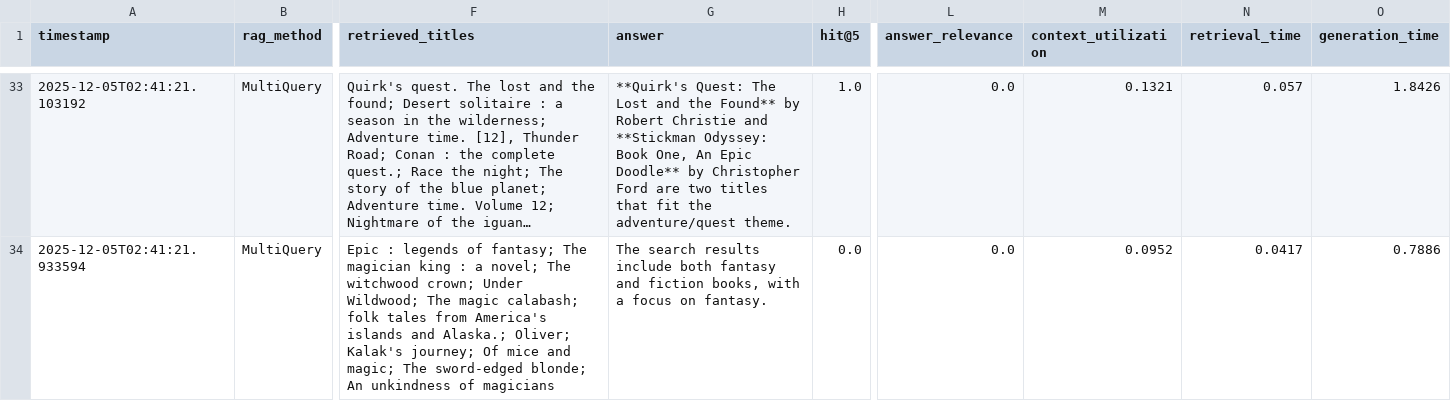
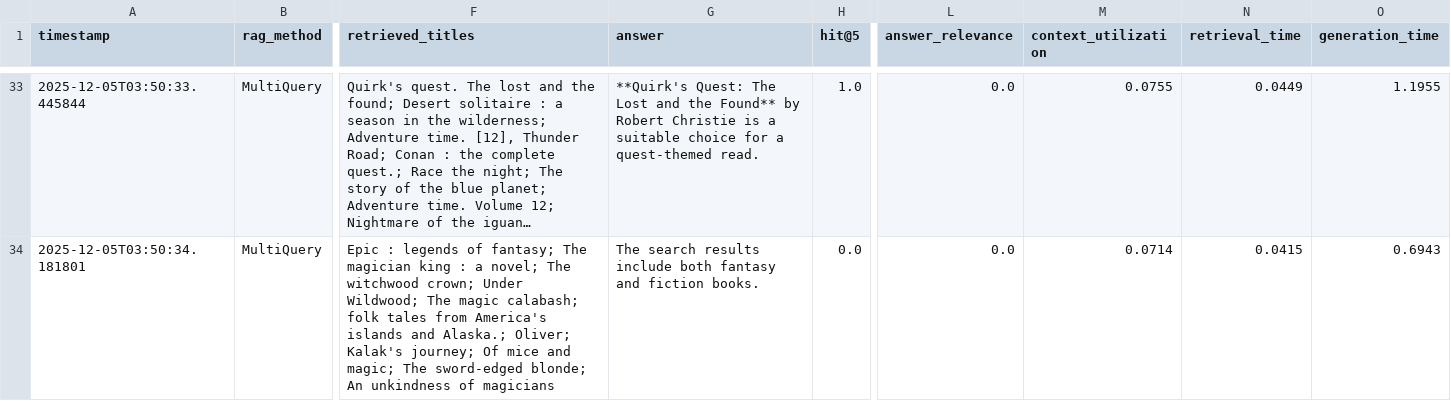
Before and after one commit to Taqwaa-Osman/Chatalog, a CSV file: CommandRPlus_experiment_all_results.csv, drawn as a sheet; only a part is shown, gaps mark what is left out; long unchanged cells end in …; the diff covers the shown part only; the diff names each change by its address in the sheet, - before the commit and + after, or states it on an @@ line.

```diff
--- a/CommandRPlus_experiment_all_results.csv
+++ b/CommandRPlus_experiment_all_results.csv
-A33 (timestamp): 2025-12-05T02:41:21.103192
+A33 (timestamp): 2025-12-05T03:50:33.445844
-G33 (answer): …Robert Christie and **Stickman Odyssey: Book One, An Epic Doodle** by Christopher Ford are two titles that fit the adventure/quest theme.
+G33 (answer): …Robert Christie is a suitable choice for a quest-themed read.
-M33 (context_utilization): 0.1321
+M33 (context_utilization): 0.0755
-N33 (retrieval_time): 0.057
+N33 (retrieval_time): 0.0449
-O33 (generation_time): 1.8426
+O33 (generation_time): 1.1955
-A34 (timestamp): 2025-12-05T02:41:21.933594
+A34 (timestamp): 2025-12-05T03:50:34.181801
-G34 (answer): …and fiction books, with a focus on fantasy.
+G34 (answer): …and fiction books.
-M34 (context_utilization): 0.0952
+M34 (context_utilization): 0.0714
-N34 (retrieval_time): 0.0417
+N34 (retrieval_time): 0.0415
-O34 (generation_time): 0.7886
+O34 (generation_time): 0.6943
```
Also changed, not shown: 134 edited cells elsewhere in this file, 1 other file.
